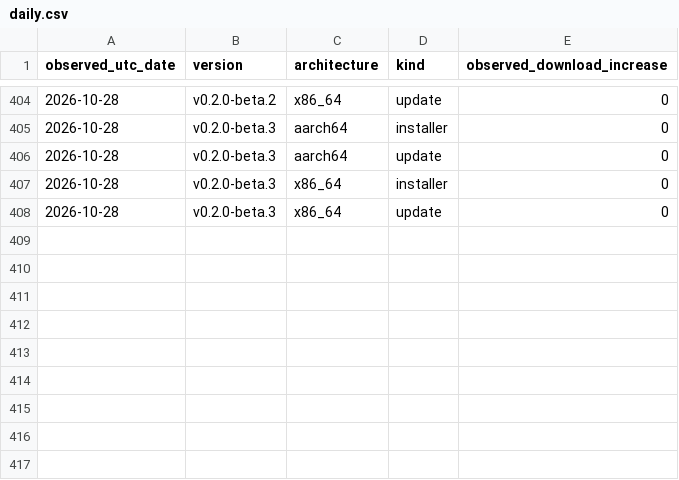
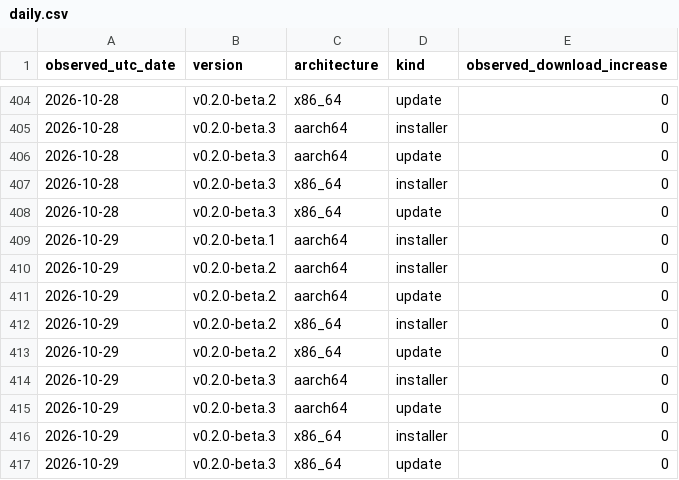
Before and after one commit to zachealy1/orchestrator, a CSV file: daily.csv, drawn as a sheet; only a part is shown, gaps mark what is left out; the diff names each change by its address in the sheet, - before the commit and + after, or states it on an @@ line.

Commit message:
chore(metrics): snapshot downloads and clone history

```diff
--- a/daily.csv
+++ b/daily.csv
+row 409: 2026-10-29 | v0.2.0-beta.1 | aarch64 | installer | 0
+row 410: 2026-10-29 | v0.2.0-beta.2 | aarch64 | installer | 0
+row 411: 2026-10-29 | v0.2.0-beta.2 | aarch64 | update | 0
+row 412: 2026-10-29 | v0.2.0-beta.2 | x86_64 | installer | 0
+row 413: 2026-10-29 | v0.2.0-beta.2 | x86_64 | update | 0
+row 414: 2026-10-29 | v0.2.0-beta.3 | aarch64 | installer | 0
+row 415: 2026-10-29 | v0.2.0-beta.3 | aarch64 | update | 0
+row 416: 2026-10-29 | v0.2.0-beta.3 | x86_64 | installer | 0
+row 417: 2026-10-29 | v0.2.0-beta.3 | x86_64 | update | 0
```
Also changed, not shown: clones/daily.csv, 7 other files.
